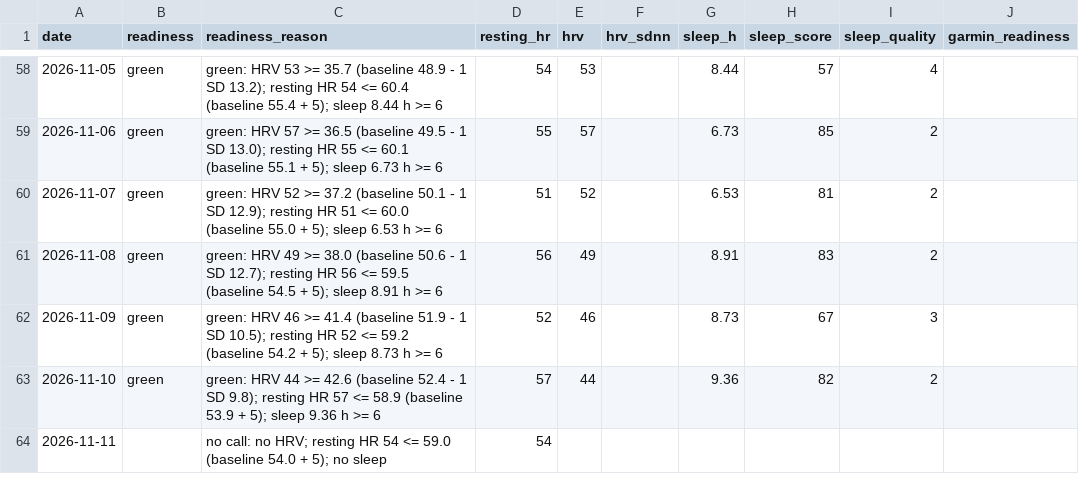
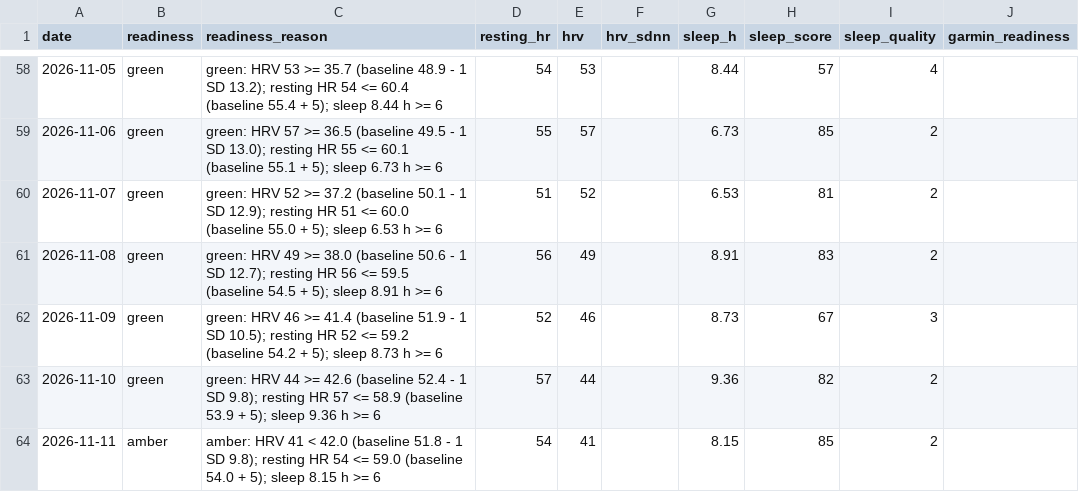
Before and after one commit to oisinm25/grinder-data, a CSV file: wellness.csv, drawn as a sheet; only a part is shown, gaps mark what is left out; the diff names each change by its address in the sheet, - before the commit and + after, or states it on an @@ line.

```diff
--- a/wellness.csv
+++ b/wellness.csv
-B64 (readiness): (empty)
+B64 (readiness): amber
-C64 (readiness_reason): no call: no HRV; resting HR 54 <= 59.0 (baseline 54.0 + 5); no sleep
+C64 (readiness_reason): amber: HRV 41 < 42.0 (baseline 51.8 - 1 SD 9.8); resting HR 54 <= 59.0 (baseline 54.0 + 5); sleep 8.15 h >= 6
-E64 (hrv): (empty)
+E64 (hrv): 41
-G64 (sleep_h): (empty)
+G64 (sleep_h): 8.15
-H64 (sleep_score): (empty)
+H64 (sleep_score): 85
-I64 (sleep_quality): (empty)
+I64 (sleep_quality): 2
```
Also changed, not shown: prescriptions.csv, 10 other files.
